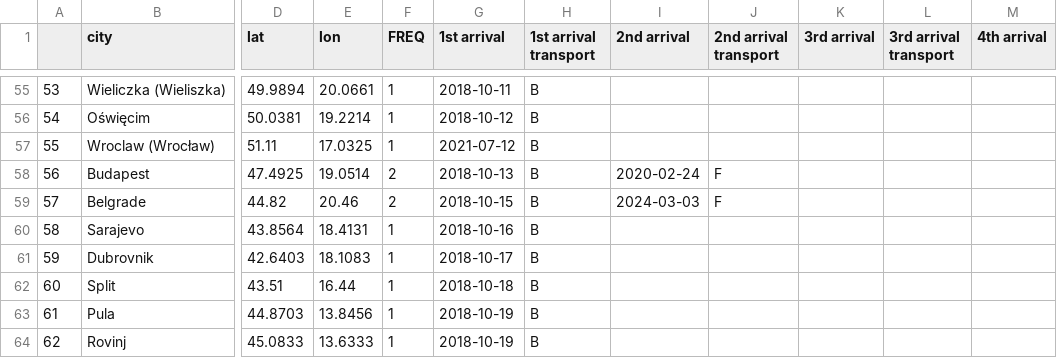
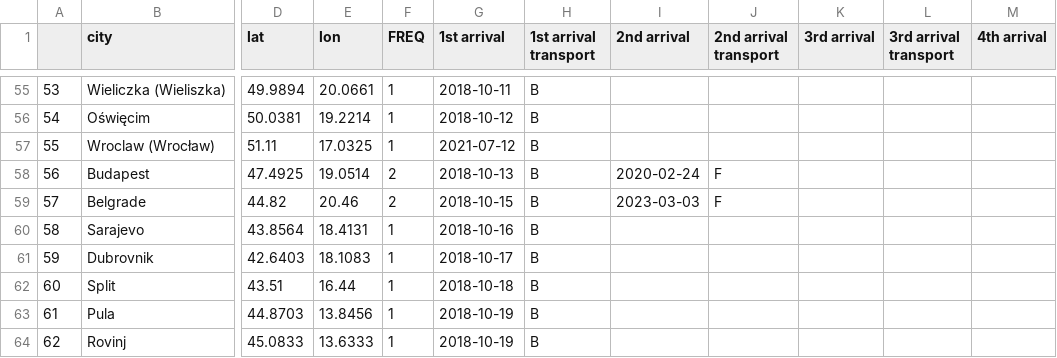
Before and after one commit to Ran-GUO/Travel-page, a CSV file: js/data/travelCities.csv, drawn as a sheet; only a part is shown, gaps mark what is left out; the diff names each change by its address in the sheet, - before the commit and + after, or states it on an @@ line.

```diff
--- a/js/data/travelCities.csv
+++ b/js/data/travelCities.csv
-I59 (2nd arrival): 2024-03-03
+I59 (2nd arrival): 2023-03-03
```
Also changed, not shown: 10 other files.
